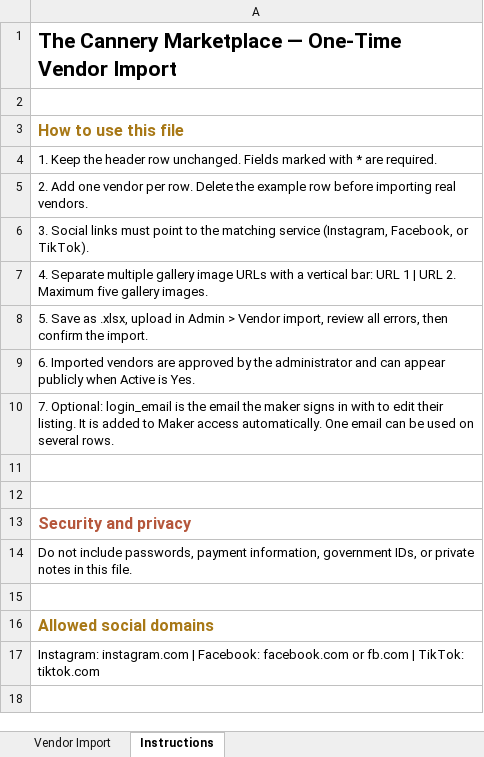
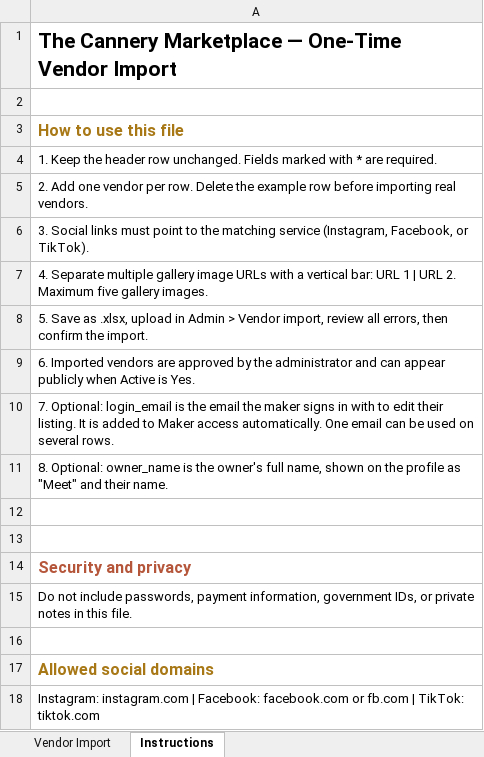
Before and after one commit to gimartinb/cannery-marketplace, an Excel workbook: client/public/downloads/Vendor-Bulk-Import-Template.xlsx, sheet Instructions, drawn as a sheet; values as stored, in another font and other column widths than the file's, no borders; the diff names each change by its address in the sheet, - before the commit and + after, or states it on an @@ line.

```diff
--- a/client/public/downloads/Vendor-Bulk-Import-Template.xlsx (sheet Instructions)
+++ b/client/public/downloads/Vendor-Bulk-Import-Template.xlsx (sheet Instructions)
+row 11: 8. Optional: owner_name is the owner's full name, shown on the profile as "Meet" and their name.
```
Also changed, not shown: sheet Vendor Import, 25 other files.
